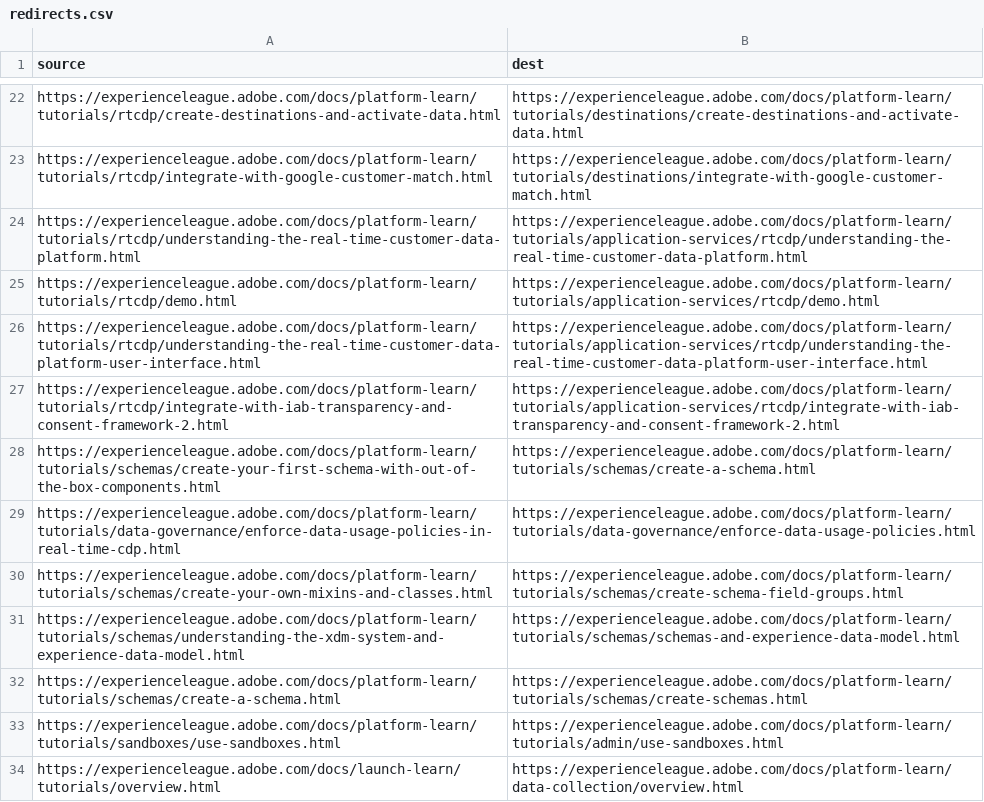
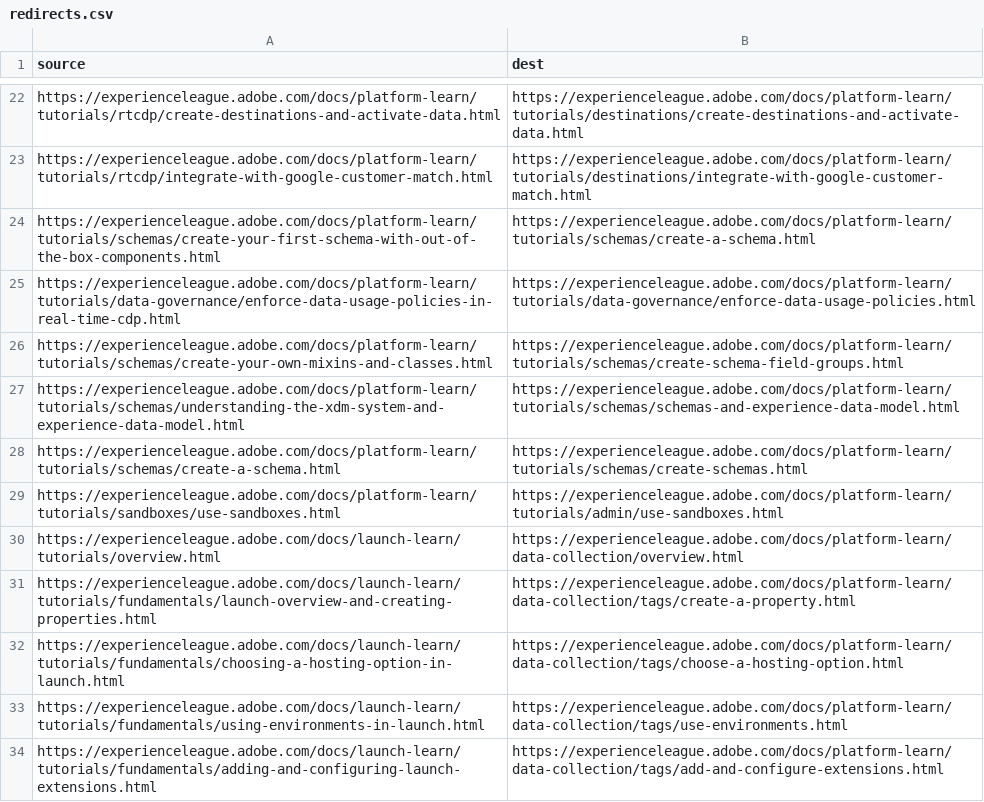
Before and after one commit to AdobeDocs/platform-learn.es-ES, a CSV file: redirects.csv, drawn as a sheet; only a part is shown, gaps mark what is left out; the shorter side is filled out with more unchanged rows.

Commit message:
Sync non localizable files for core commit e4c1db3fefb04906f772ed6e3444edfe9648cde8

```diff
--- a/redirects.csv
+++ b/redirects.csv
@@ -23,6 +23,2 @@ https://experienceleague.adobe.com/docs/platform-learn/tutorials/rtcdp/create-de
 https://experienceleague.adobe.com/docs/platform-learn/tutorials/rtcdp/integrate-with-google-customer-match.html,https://experienceleague.adobe.com/docs/platform-learn/tutorials/destinations/integrate-with-google-customer-match.html
-https://experienceleague.adobe.com/docs/platform-learn/tutorials/rtcdp/understanding-the-real-time-customer-data-platform.html,https://experienceleague.adobe.com/docs/platform-learn/tutorials/application-services/rtcdp/understanding-the-real-time-customer-data-platform.html
-https://experienceleague.adobe.com/docs/platform-learn/tutorials/rtcdp/demo.html,https://experienceleague.adobe.com/docs/platform-learn/tutorials/application-services/rtcdp/demo.html
-https://experienceleague.adobe.com/docs/platform-learn/tutorials/rtcdp/understanding-the-real-time-customer-data-platform-user-interface.html,https://experienceleague.adobe.com/docs/platform-learn/tutorials/application-services/rtcdp/understanding-the-real-time-customer-data-platform-user-interface.html
-https://experienceleague.adobe.com/docs/platform-learn/tutorials/rtcdp/integrate-with-iab-transparency-and-consent-framework-2.html,https://experienceleague.adobe.com/docs/platform-learn/tutorials/application-services/rtcdp/integrate-with-iab-transparency-and-consent-framework-2.html
 https://experienceleague.adobe.com/docs/platform-learn/tutorials/schemas/create-your-first-schema-with-out-of-the-box-components.html,https://experienceleague.adobe.com/docs/platform-learn/tutorials/schemas/create-a-schema.html
```
